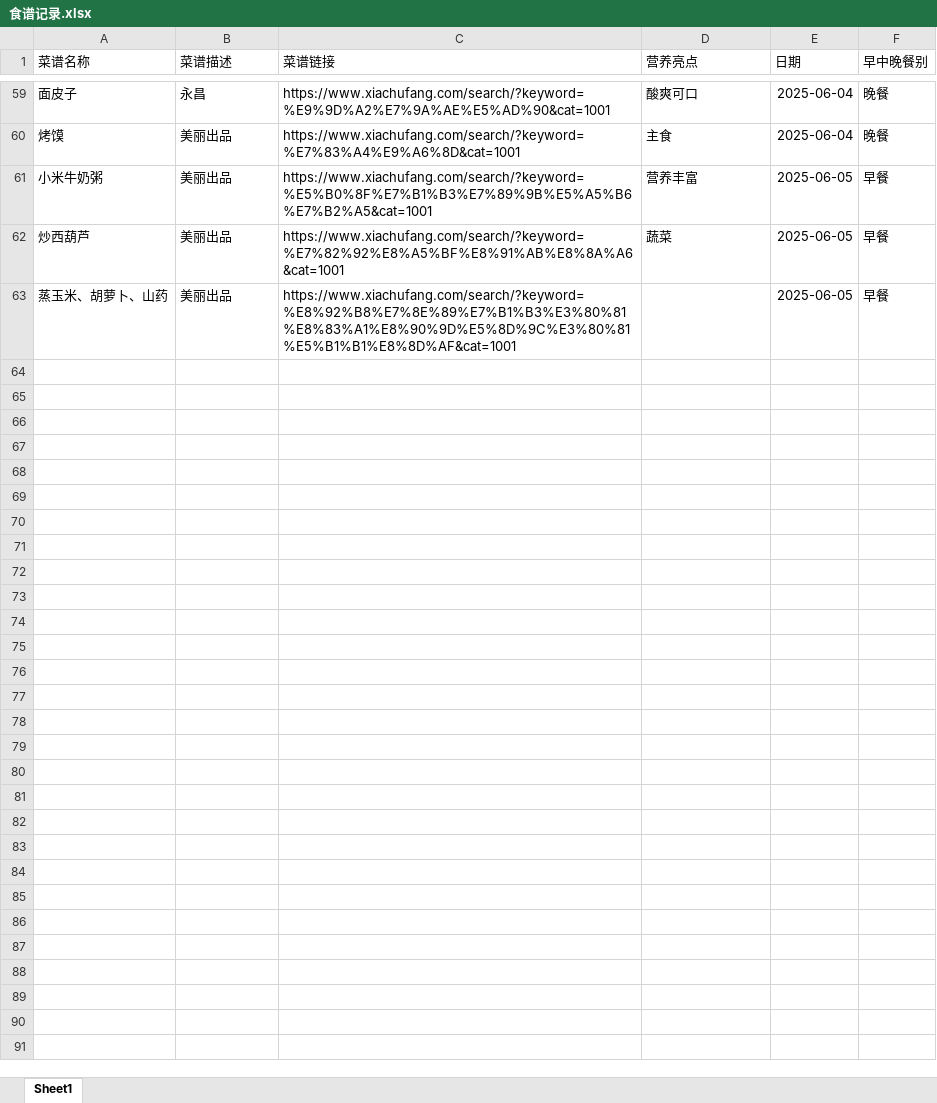
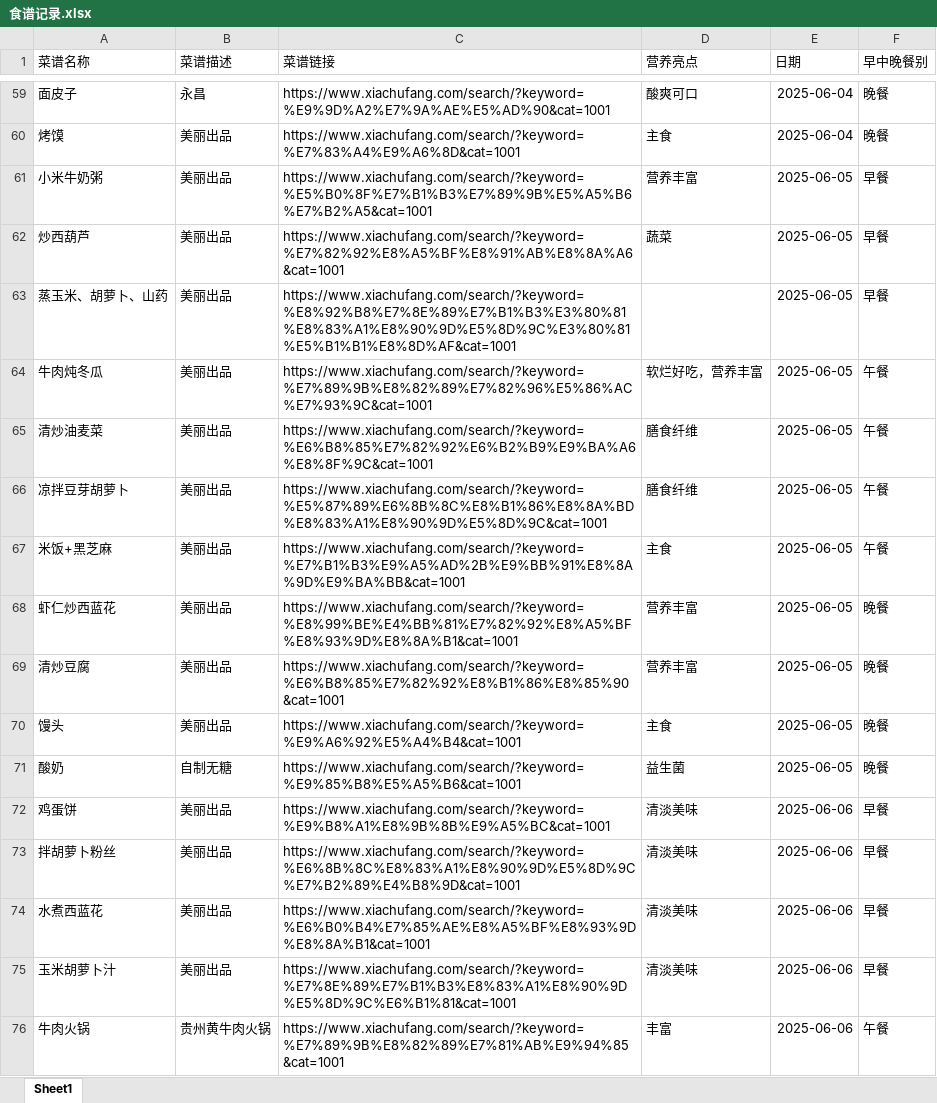
Before and after one commit to bingfengphyl/recipe, an Excel workbook: 食谱记录.xlsx, sheet Sheet1, drawn as a sheet; only a part is shown, gaps mark what is left out; values as stored, in another font and other column widths than the file's, no borders; the diff names each change by its address in the sheet, - before the commit and + after, or states it on an @@ line.

```diff
--- a/食谱记录.xlsx (sheet Sheet1)
+++ b/食谱记录.xlsx (sheet Sheet1)
+row 64: 牛肉炖冬瓜 | 美丽出品 | https://www.xiachufang.com/search/?keyword=%E7%89%9B%E8%82%89%E7%82%96%E5%86%AC%E7%93%9C&cat=1001 | 软烂好吃，营养丰富 | 2025-06-05 | 午餐
+row 65: 清炒油麦菜 | 美丽出品 | https://www.xiachufang.com/search/?keyword=%E6%B8%85%E7%82%92%E6%B2%B9%E9%BA%A6%E8%8F%9C&cat=1001 | 膳食纤维 | 2025-06-05 | 午餐
+row 66: 凉拌豆芽胡萝卜 | 美丽出品 | https://www.xiachufang.com/search/?keyword=%E5%87%89%E6%8B%8C%E8%B1%86%E8%8A%BD%E8%83%A1%E8%90%9D%E5%8D%9C&cat=1001 | 膳食纤维 | 2025-06-05 | 午餐
+row 67: 米饭+黑芝麻 | 美丽出品 | https://www.xiachufang.com/search/?keyword=%E7%B1%B3%E9%A5%AD%2B%E9%BB%91%E8%8A%9D%E9%BA%BB&cat=1001 | 主食 | 2025-06-05 | 午餐
+row 68: 虾仁炒西蓝花 | 美丽出品 | https://www.xiachufang.com/search/?keyword=%E8%99%BE%E4%BB%81%E7%82%92%E8%A5%BF%E8%93%9D%E8%8A%B1&cat=1001 | 营养丰富 | 2025-06-05 | 晚餐
+row 69: 清炒豆腐 | 美丽出品 | https://www.xiachufang.com/search/?keyword=%E6%B8%85%E7%82%92%E8%B1%86%E8%85%90&cat=1001 | 营养丰富 | 2025-06-05 | 晚餐
+row 70: 馒头 | 美丽出品 | https://www.xiachufang.com/search/?keyword=%E9%A6%92%E5%A4%B4&cat=1001 | 主食 | 2025-06-05 | 晚餐
+row 71: 酸奶 | 自制无糖 | https://www.xiachufang.com/search/?keyword=%E9%85%B8%E5%A5%B6&cat=1001 | 益生菌 | 2025-06-05 | 晚餐
+row 72: 鸡蛋饼 | 美丽出品 | https://www.xiachufang.com/search/?keyword=%E9%B8%A1%E8%9B%8B%E9%A5%BC&cat=1001 | 清淡美味 | 2025-06-06 | 早餐
+row 73: 拌胡萝卜粉丝 | 美丽出品 | https://www.xiachufang.com/search/?keyword=%E6%8B%8C%E8%83%A1%E8%90%9D%E5%8D%9C%E7%B2%89%E4%B8%9D&cat=1001 | 清淡美味 | 2025-06-06 | 早餐
+row 74: 水煮西蓝花 | 美丽出品 | https://www.xiachufang.com/search/?keyword=%E6%B0%B4%E7%85%AE%E8%A5%BF%E8%93%9D%E8%8A%B1&cat=1001 | 清淡美味 | 2025-06-06 | 早餐
+row 75: 玉米胡萝卜汁 | 美丽出品 | https://www.xiachufang.com/search/?keyword=%E7%8E%89%E7%B1%B3%E8%83%A1%E8%90%9D%E5%8D%9C%E6%B1%81&cat=1001 | 清淡美味 | 2025-06-06 | 早餐
+row 76: 牛肉火锅 | 贵州黄牛肉火锅 | https://www.xiachufang.com/search/?keyword=%E7%89%9B%E8%82%89%E7%81%AB%E9%94%85&cat=1001 | 丰富 | 2025-06-06 | 午餐
```
Also changed, not shown: 2 other files.
